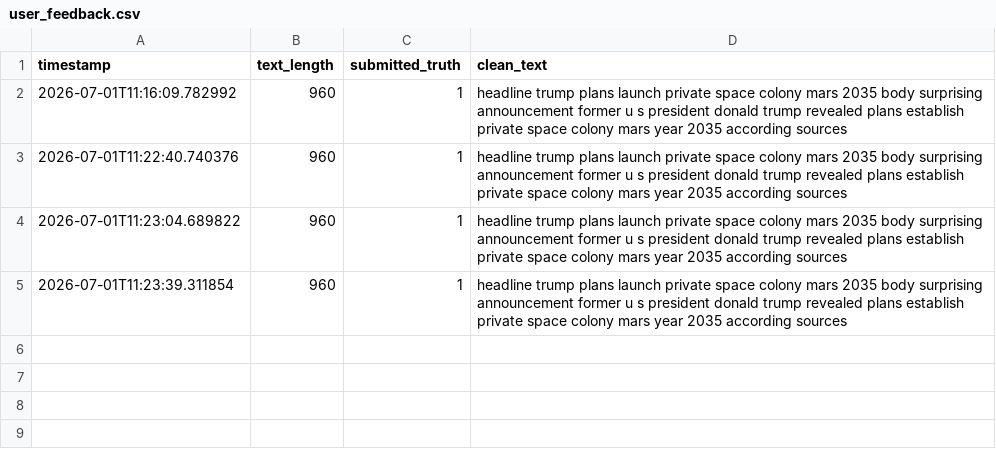
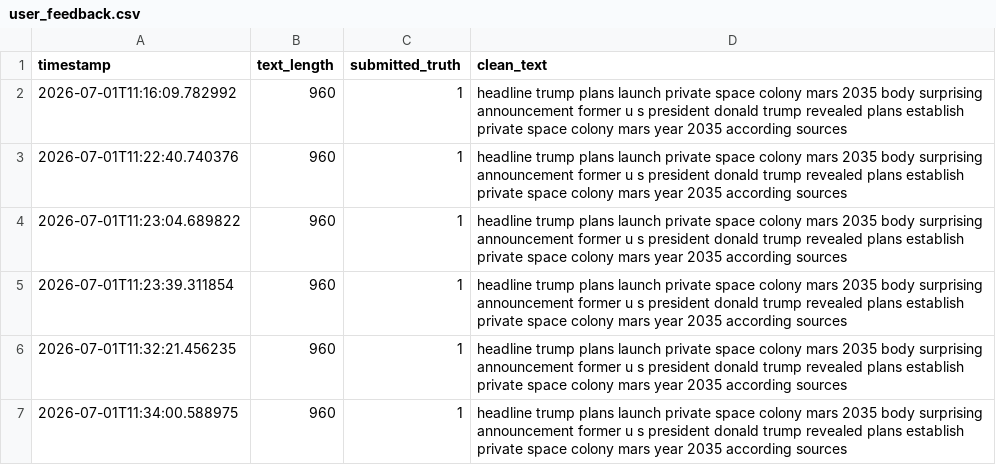
Before and after one commit to rohitkorpal/VerifyNet-fake-news-checker, a CSV file: user_feedback.csv, drawn as a sheet; the diff names each change by its address in the sheet, - before the commit and + after, or states it on an @@ line.

Commit message:
feat: add serialized model artifacts and implement persistent success feedback for user input in app UI

```diff
--- a/user_feedback.csv
+++ b/user_feedback.csv
+row 6: 2026-07-01T11:32:21.456235 | 960 | 1 | headline trump plans launch private space colony mars 2035 body surprising announcement former u s president donald trump revealed plans establish private space colony mars year 2035 according sources
+row 7: 2026-07-01T11:34:00.588975 | 960 | 1 | headline trump plans launch private space colony mars 2035 body surprising announcement former u s president donald trump revealed plans establish private space colony mars year 2035 according sources
```
Also changed, not shown: 4 other files.
